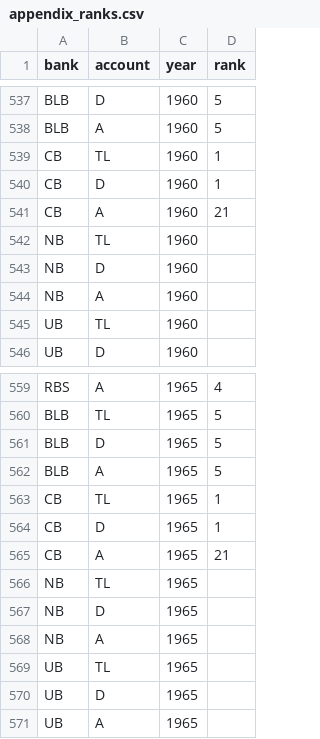
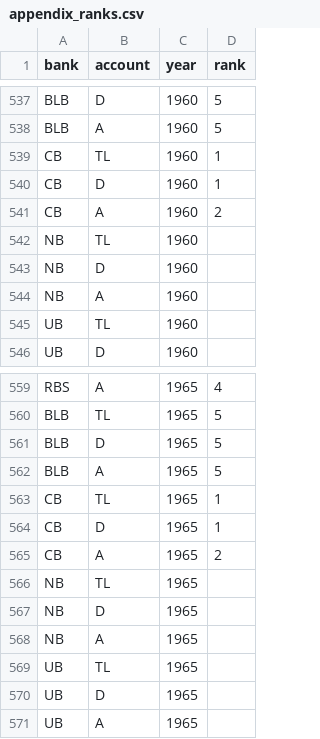
Before and after one commit to Steakhouse-Financial/scotch, a CSV file: flattened/appendix_ranks.csv, drawn as a sheet; only a part is shown, gaps mark what is left out.

```diff
--- a/flattened/appendix_ranks.csv
+++ b/flattened/appendix_ranks.csv
@@ -540,3 +540,3 @@ CB,TL,1960,1
 CB,D,1960,1
-CB,A,1960,21
+CB,A,1960,2
 NB,TL,1960,
@@ -564,3 +564,3 @@ CB,TL,1965,1
 CB,D,1965,1
-CB,A,1965,21
+CB,A,1965,2
 NB,TL,1965,
```
Also changed, not shown: original_tables/appendix3/T41.csv, original_tables/appendix3/T45.csv, 27 other files.
